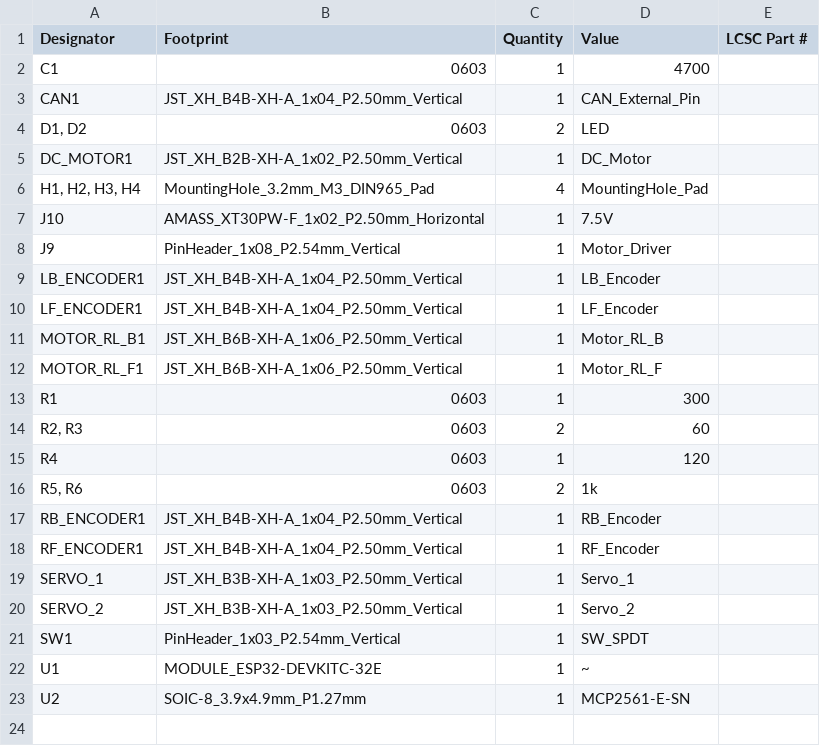
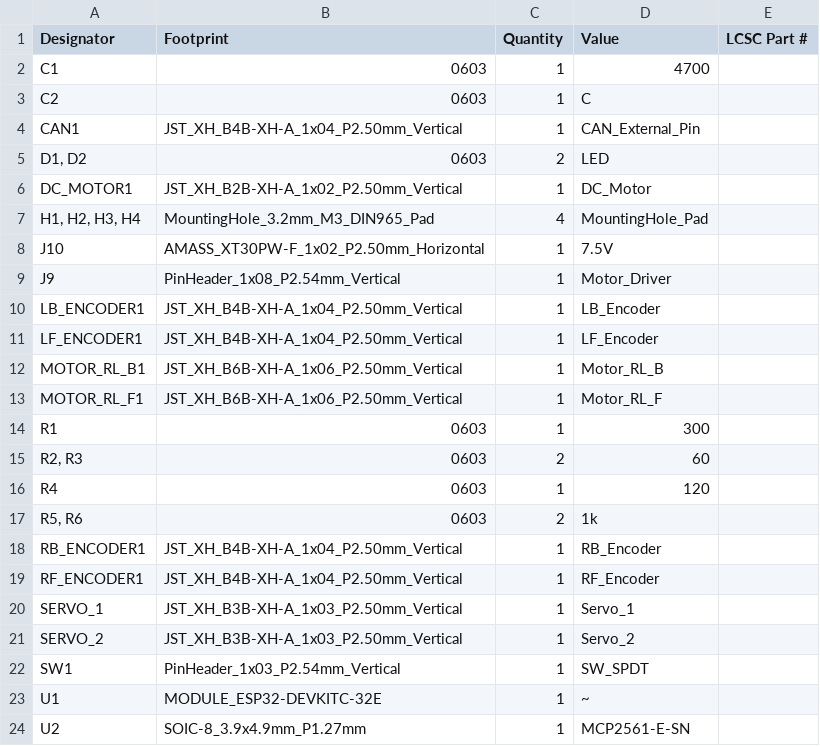
Before and after one commit to Sugano-robocon-2024-A-group/ESP32_WROOM32E_PCB_mr, a CSV file: production/bom.csv, drawn as a sheet; the diff names each change by its address in the sheet, - before the commit and + after, or states it on an @@ line.

```diff
--- a/production/bom.csv
+++ b/production/bom.csv
+row 3: C2 | 0603 | 1 | C
```
Also changed, not shown: production/designators.csv, production/positions.csv, 19 other files.
